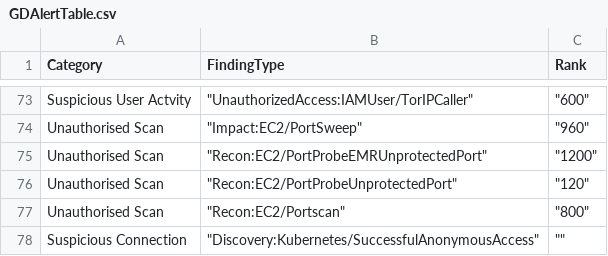
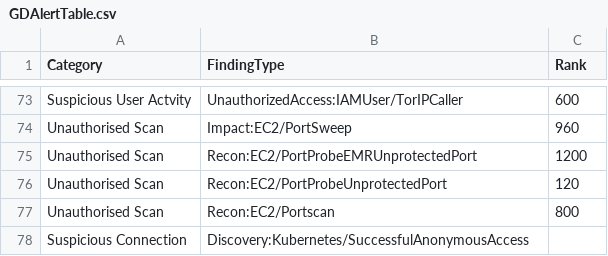
Before and after one commit to rakeshr2k/AWSADatatable, a CSV file: GDAlertTable.csv, drawn as a sheet; only a part is shown, gaps mark what is left out; the diff covers the shown part only; the diff names each change by its address in the sheet, - before the commit and + after, or states it on an @@ line.

```diff
--- a/GDAlertTable.csv
+++ b/GDAlertTable.csv
-B73 (FindingType): "UnauthorizedAccess:IAMUser/TorIPCaller"
+B73 (FindingType): UnauthorizedAccess:IAMUser/TorIPCaller
-C73 (Rank): "600"
+C73 (Rank): 600
-B74 (FindingType): "Impact:EC2/PortSweep"
+B74 (FindingType): Impact:EC2/PortSweep
-C74 (Rank): "960"
+C74 (Rank): 960
-B75 (FindingType): "Recon:EC2/PortProbeEMRUnprotectedPort"
+B75 (FindingType): Recon:EC2/PortProbeEMRUnprotectedPort
-C75 (Rank): "1200"
+C75 (Rank): 1200
-B76 (FindingType): "Recon:EC2/PortProbeUnprotectedPort"
+B76 (FindingType): Recon:EC2/PortProbeUnprotectedPort
-C76 (Rank): "120"
+C76 (Rank): 120
-B77 (FindingType): "Recon:EC2/Portscan"
+B77 (FindingType): Recon:EC2/Portscan
-C77 (Rank): "800"
+C77 (Rank): 800
-B78 (FindingType): "Discovery:Kubernetes/SuccessfulAnonymousAccess"
+B78 (FindingType): Discovery:Kubernetes/SuccessfulAnonymousAccess
-C78 (Rank): ""
+C78 (Rank): (empty)
```
Also changed, not shown: 139 edited cells elsewhere in this file.
